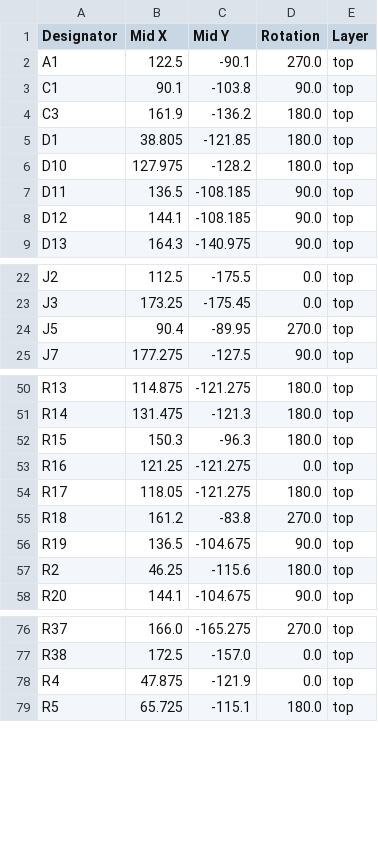
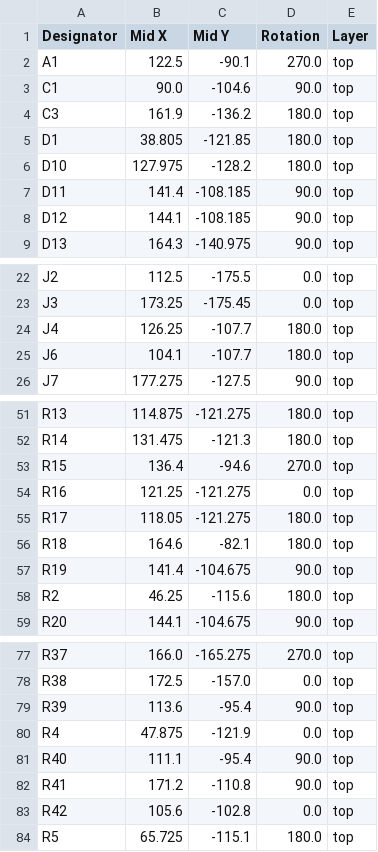
Before and after one commit to Technolitix/Sauna-Contoller, a CSV file: PCB/Saunasteuerung-ESP-Home/production/positions.csv, drawn as a sheet; only a part is shown, gaps mark what is left out; the diff covers the shown part only.

```diff
--- a/PCB/Saunasteuerung-ESP-Home/production/positions.csv
+++ b/PCB/Saunasteuerung-ESP-Home/production/positions.csv
@@ -2,3 +2,3 @@
 A1,122.5,-90.1,270.0,top
-C1,90.1,-103.8,90.0,top
+C1,90.0,-104.6,90.0,top
 C3,161.9,-136.2,180.0,top
@@ -6,3 +6,3 @@ D1,38.805,-121.85,180.0,top
 D10,127.975,-128.2,180.0,top
-D11,136.5,-108.185,90.0,top
+D11,141.4,-108.185,90.0,top
 D12,144.1,-108.185,90.0,top
@@ -23,3 +23,4 @@ J2,112.5,-175.5,0.0,top
 J3,173.25,-175.45,0.0,top
-J5,90.4,-89.95,270.0,top
+J4,126.25,-107.7,180.0,top
+J6,104.1,-107.7,180.0,top
 J7,177.275,-127.5,90.0,top
@@ -51,7 +52,7 @@ R13,114.875,-121.275,180.0,top
 R14,131.475,-121.3,180.0,top
-R15,150.3,-96.3,180.0,top
+R15,136.4,-94.6,270.0,top
 R16,121.25,-121.275,0.0,top
 R17,118.05,-121.275,180.0,top
-R18,161.2,-83.8,270.0,top
-R19,136.5,-104.675,90.0,top
+R18,164.6,-82.1,180.0,top
+R19,141.4,-104.675,90.0,top
 R2,46.25,-115.6,180.0,top
@@ -77,3 +78,7 @@ R37,166.0,-165.275,270.0,top
 R38,172.5,-157.0,0.0,top
+R39,113.6,-95.4,90.0,top
 R4,47.875,-121.9,0.0,top
+R40,111.1,-95.4,90.0,top
+R41,171.2,-110.8,90.0,top
+R42,105.6,-102.8,0.0,top
 R5,65.725,-115.1,180.0,top
```
Also changed, not shown: 3 edited cells elsewhere in this file, PCB/Saunasteuerung-ESP-Home/production/bom.csv, PCB/Saunasteuerung-ESP-Home/production/designators.csv, 12 other files.
